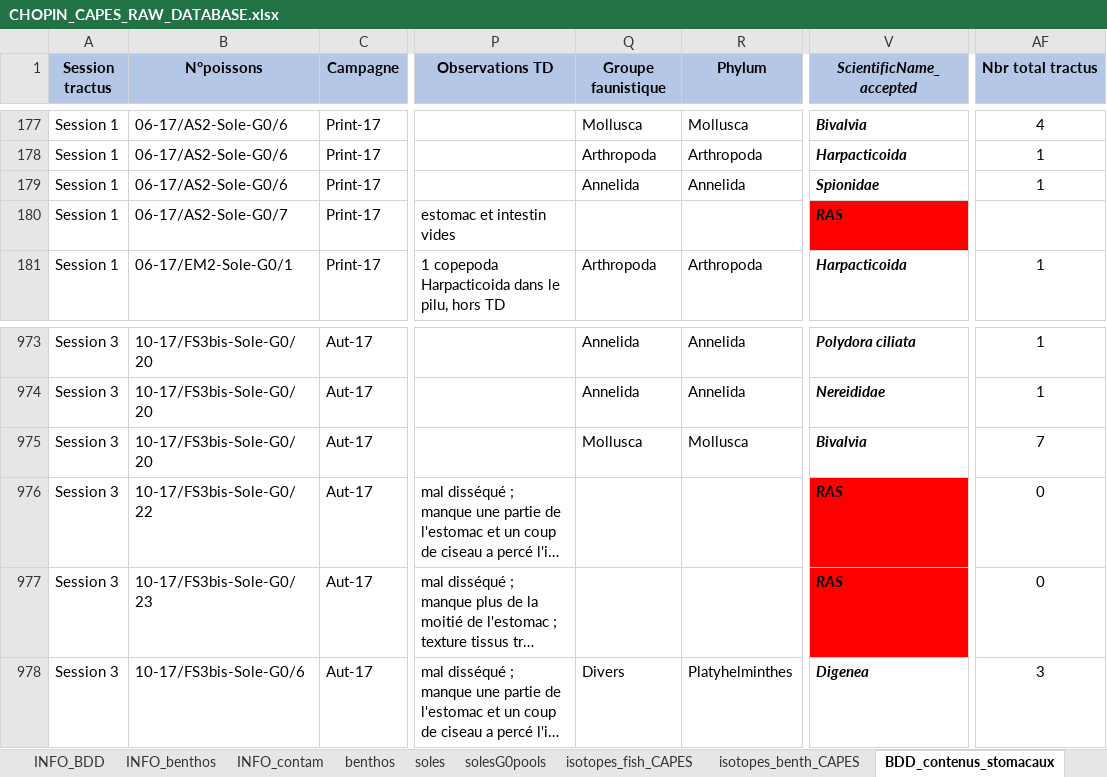
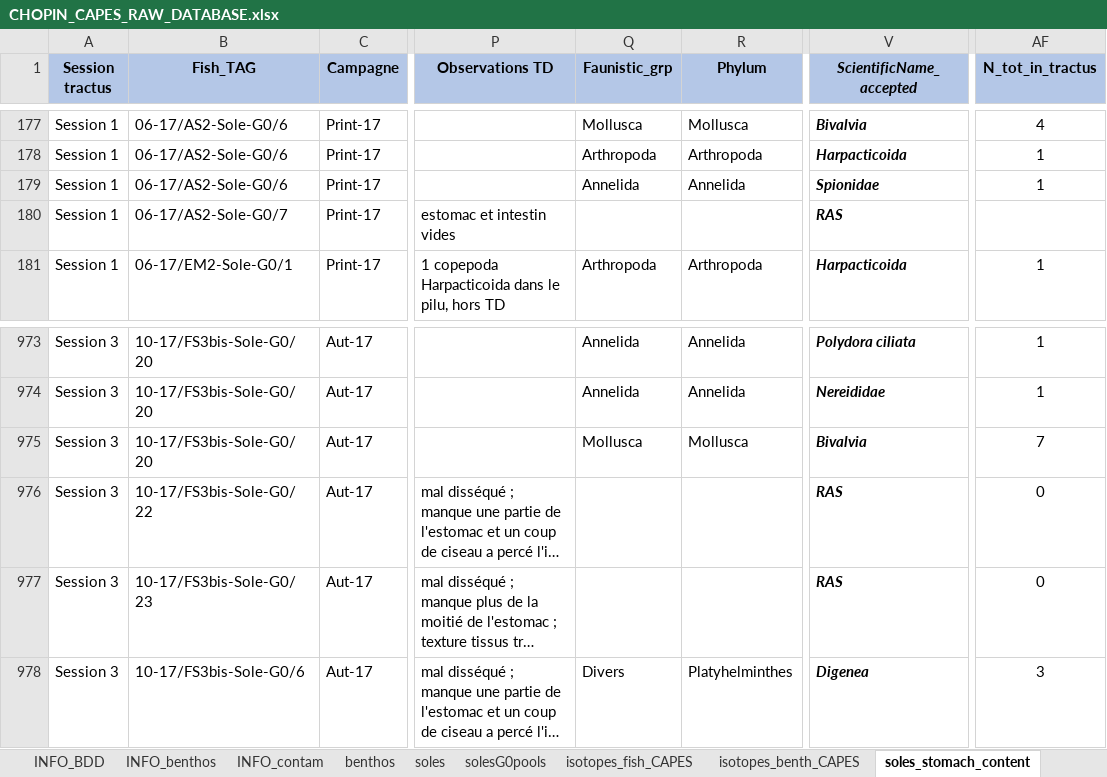
Before and after one commit to FlorenceMounier/chopin.magnification, an Excel workbook: inst/CHOPIN_CAPES_RAW_DATABASE.xlsx, sheet soles_stomach_content, drawn as a sheet; only a part is shown, gaps mark what is left out; long unchanged cells end in …; values as stored, in another font and other column widths than the file's, no borders; the diff names each change by its address in the sheet, - before the commit and + after, or states it on an @@ line.

Commit message:
feat: add data formatting stomach content

```diff
--- a/inst/CHOPIN_CAPES_RAW_DATABASE.xlsx (sheet soles_stomach_content)
+++ b/inst/CHOPIN_CAPES_RAW_DATABASE.xlsx (sheet soles_stomach_content)
-sheet tab: BDD_contenus_stomacaux
+sheet tab: soles_stomach_content
-B1: N°poissons
+B1: Fish_TAG
-Q1: Groupe faunistique
+Q1: Faunistic_grp
-AF1: Nbr total tractus
+AF1: N_tot_in_tractus
-V180 fill: #FF0000
+V180 fill: none
-V976:V977 fill: #FF0000
+V976:V977 fill: none
```
Also changed, not shown: sheet INFO_BDD, 5 other files.
